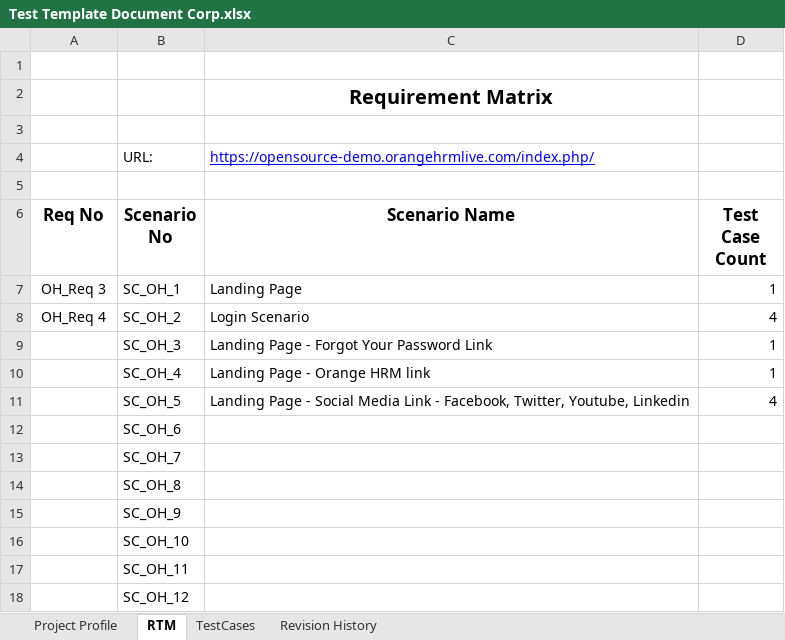
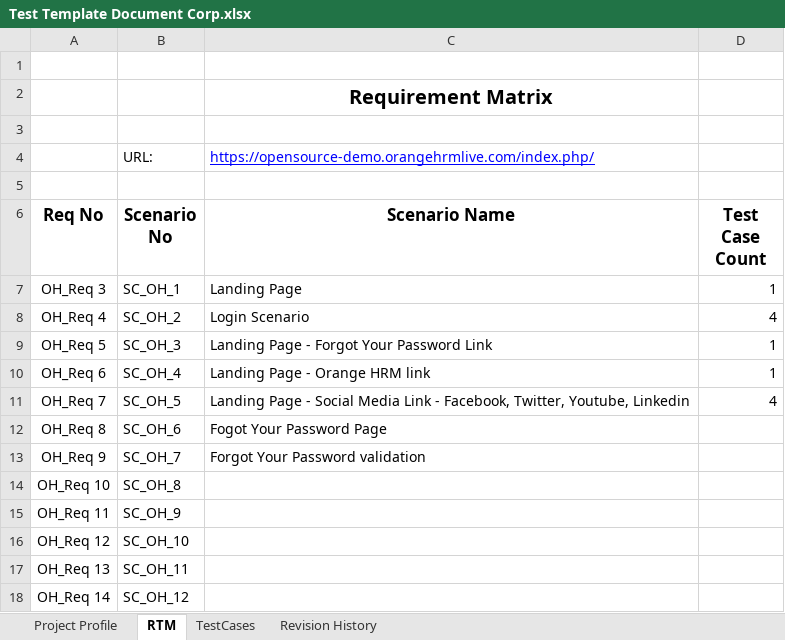
Before and after one commit to balaji-githubstore/NCSNotes, an Excel workbook: Test Template Document Corp.xlsx, sheet RTM, drawn as a sheet; values as stored, in another font and other column widths than the file's, no borders; the diff names each change by its address in the sheet, - before the commit and + after, or states it on an @@ line.

```diff
--- a/Test Template Document Corp.xlsx (sheet RTM)
+++ b/Test Template Document Corp.xlsx (sheet RTM)
-A9 (Req No): (empty)
+A9 (Req No): OH_Req 5
-A10 (Req No): (empty)
+A10 (Req No): OH_Req 6
-A11 (Req No): (empty)
+A11 (Req No): OH_Req 7
-A12 (Req No): (empty)
+A12 (Req No): OH_Req 8
-C12 (Scenario Name): (empty)
+C12 (Scenario Name): Fogot Your Password Page
-A13 (Req No): (empty)
+A13 (Req No): OH_Req 9
-C13 (Scenario Name): (empty)
+C13 (Scenario Name): Forgot Your Password validation
-A14 (Req No): (empty)
+A14 (Req No): OH_Req 10
-A15 (Req No): (empty)
+A15 (Req No): OH_Req 11
-A16 (Req No): (empty)
+A16 (Req No): OH_Req 12
-A17 (Req No): (empty)
+A17 (Req No): OH_Req 13
-A18 (Req No): (empty)
+A18 (Req No): OH_Req 14
```
Also changed, not shown: sheet TestCases, charts or pictures, 2 other files.
